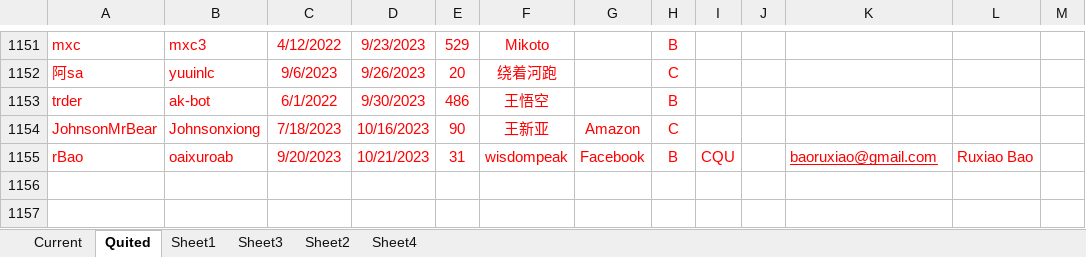
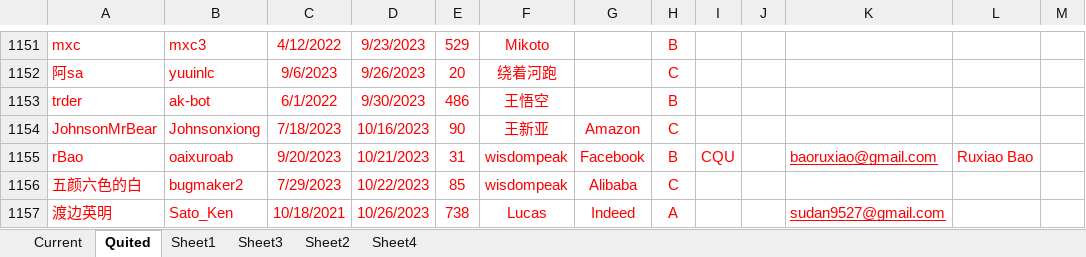
Before and after one commit to wisdompeak/lc-score-board, an Excel workbook: generateEXCEL/Data/Members/GroupRecord.xlsx, sheet Quited, drawn as a sheet; only a part is shown, gaps mark what is left out; values as stored, in another font and other column widths than the file's, no borders; the diff names each change by its address in the sheet, - before the commit and + after, or states it on an @@ line.

```diff
--- a/generateEXCEL/Data/Members/GroupRecord.xlsx (sheet Quited)
+++ b/generateEXCEL/Data/Members/GroupRecord.xlsx (sheet Quited)
+row 1156: 五颜六色的白 | bugmaker2 | 7/29/2023 | 10/22/2023 | 85 | wisdompeak | Alibaba | C
+row 1157: 渡边英明 | Sato_Ken | 10/18/2021 | 10/26/2023 | 738 | Lucas | Indeed | A |  |  | sudan9527@gmail.com
```
Also changed, not shown: sheet Current, generateEXCEL/index.xlsx, 17 other files.
